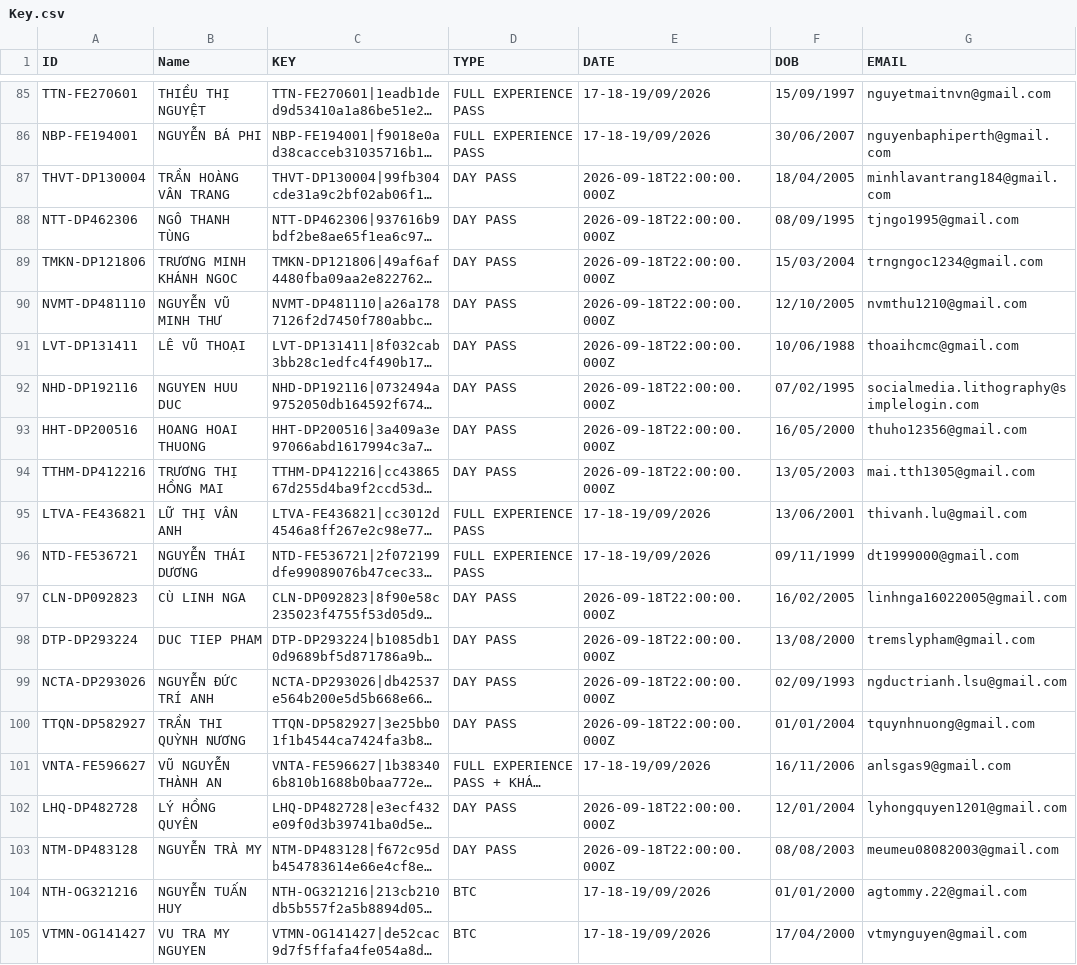
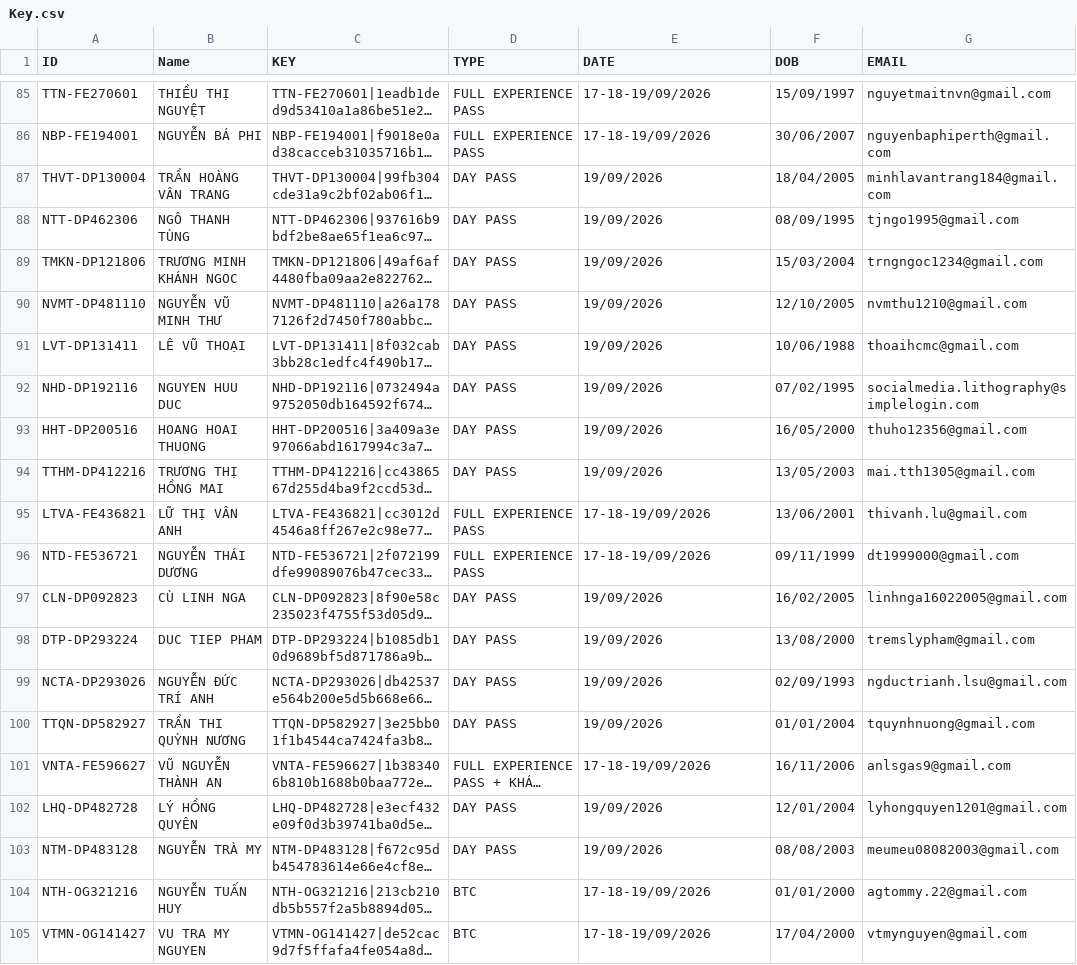
Before and after one commit to tomreal180/TicketGenerator-Backend, a CSV file: Key.csv, drawn as a sheet; only a part is shown, gaps mark what is left out; long unchanged cells end in …; the diff covers the shown part only; the diff names each change by its address in the sheet, - before the commit and + after, or states it on an @@ line.

Commit message:
Fix: fix date display in DATE columns

```diff
--- a/Key.csv
+++ b/Key.csv
-E87:E94 (DATE): 2026-09-18T22:00:00.000Z
+E87:E94 (DATE): 19/09/2026
-E97:E100 (DATE): 2026-09-18T22:00:00.000Z
+E97:E100 (DATE): 19/09/2026
-E102:E103 (DATE): 2026-09-18T22:00:00.000Z
+E102:E103 (DATE): 19/09/2026
```
Also changed, not shown: 18 edited cells elsewhere in this file.
